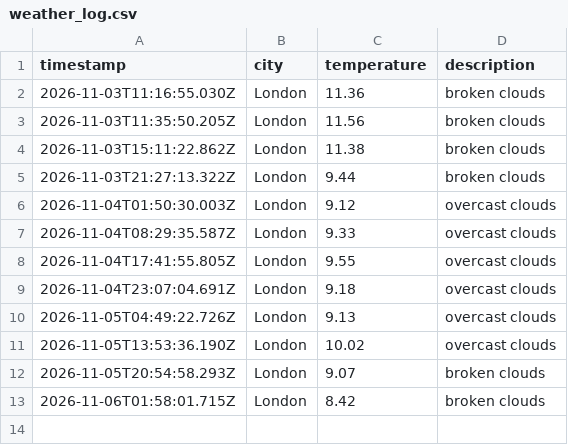
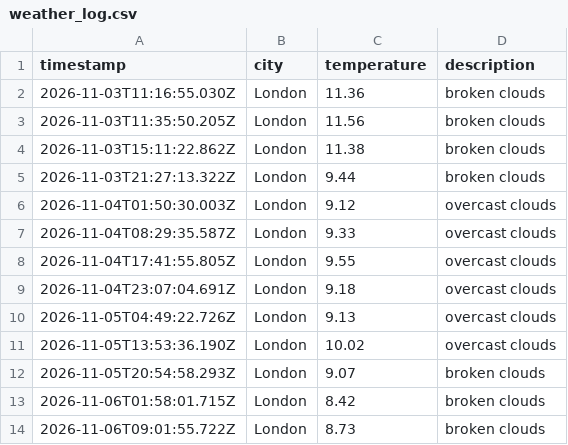
Before and after one commit to jhelangley/weather-app-dataops, a CSV file: data/weather_log.csv, drawn as a sheet; the diff names each change by its address in the sheet, - before the commit and + after, or states it on an @@ line.

```diff
--- a/data/weather_log.csv
+++ b/data/weather_log.csv
+row 14: 2026-11-06T09:01:55.722Z | London | 8.73 | broken clouds
```
Also changed, not shown: 1 other file.
